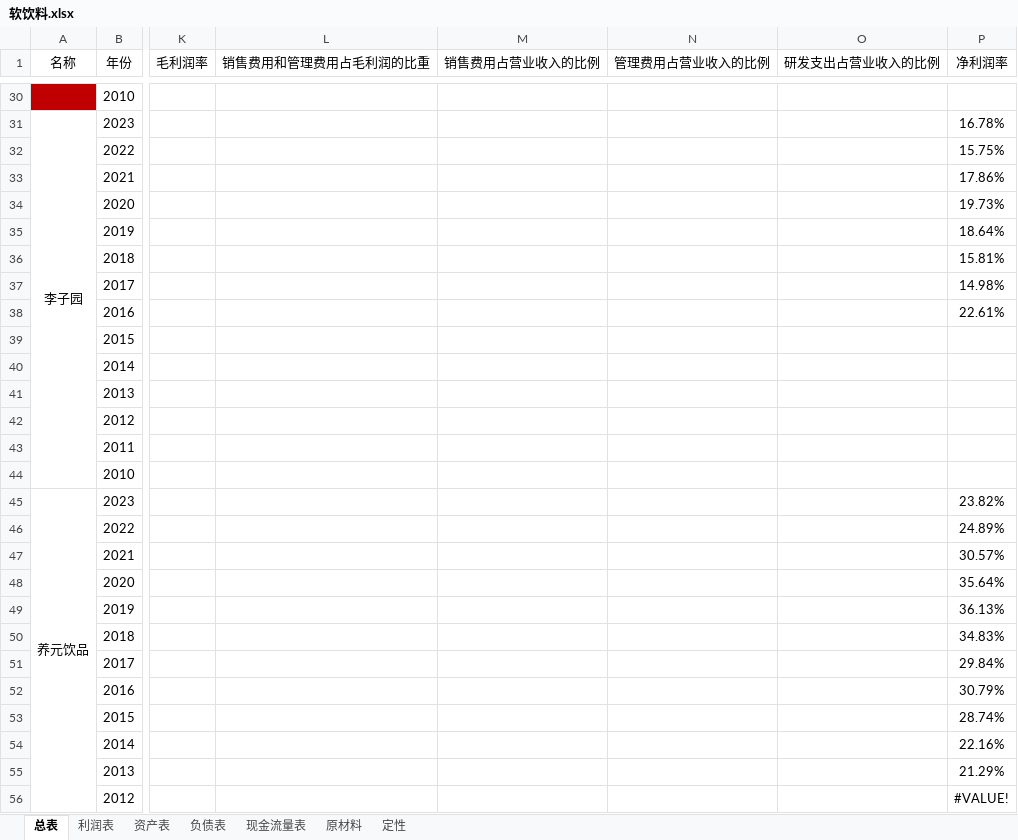
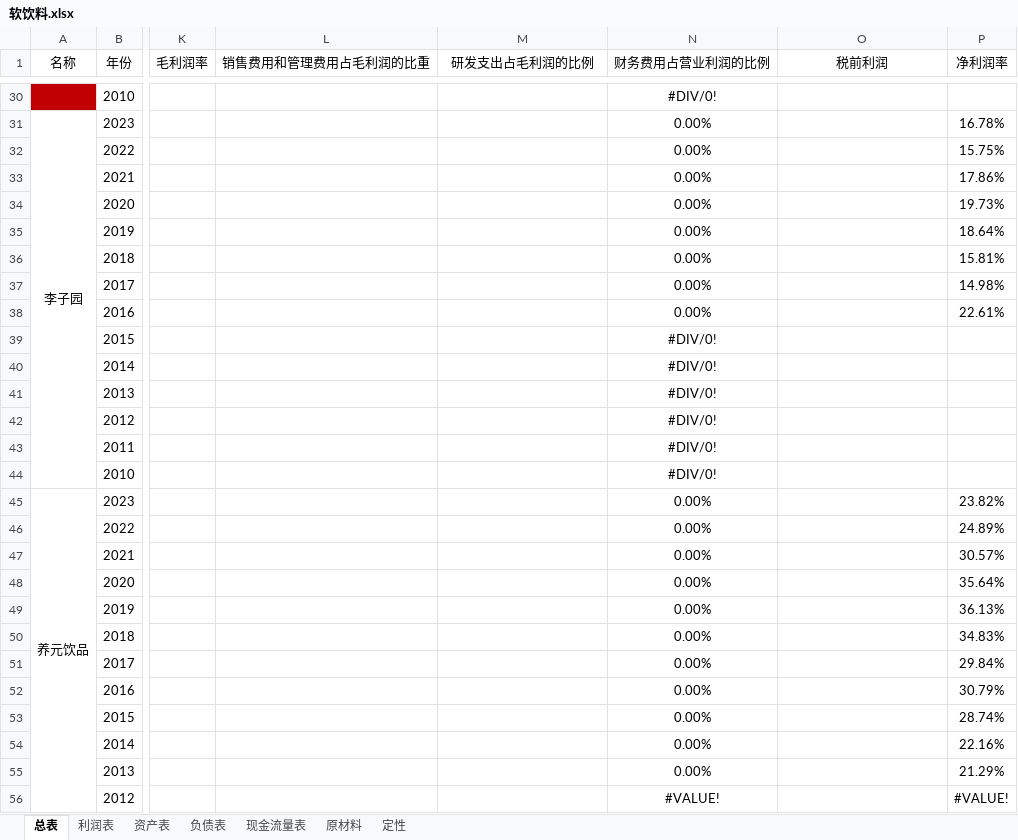
Before and after one commit to leaves-27/finance, an Excel workbook: 行业/食品饮料/软饮料/软饮料.xlsx, sheet 总表, drawn as a sheet; only a part is shown, gaps mark what is left out; values as stored, in another font and other column widths than the file's, no borders; the diff covers the shown part only; the diff names each change by its address in the sheet, - before the commit and + after, or states it on an @@ line.

```diff
--- a/行业/食品饮料/软饮料/软饮料.xlsx (sheet 总表)
+++ b/行业/食品饮料/软饮料/软饮料.xlsx (sheet 总表)
-M1: 销售费用占营业收入的比例
+M1: 研发支出占毛利润的比例
-N1: 管理费用占营业收入的比例
+N1: 财务费用占营业利润的比例
-O1: 研发支出占营业收入的比例
+O1: 税前利润
-N30 (财务费用占营业利润的比例): (empty)
+N30 (财务费用占营业利润的比例): #DIV/0!
-N31:N38 (财务费用占营业利润的比例): (empty)
+N31:N38 (财务费用占营业利润的比例): 0.00%
-N39:N44 (财务费用占营业利润的比例): (empty)
+N39:N44 (财务费用占营业利润的比例): #DIV/0!
-N45:N55 (财务费用占营业利润的比例): (empty)
+N45:N55 (财务费用占营业利润的比例): 0.00%
-N56 (财务费用占营业利润的比例): (empty)
+N56 (财务费用占营业利润的比例): #VALUE!
```
Also changed, not shown: 161 edited cells elsewhere in this sheet, sheet 利润表, 行业/食品饮料/调味品/调味品.xlsx, 2 other files.
